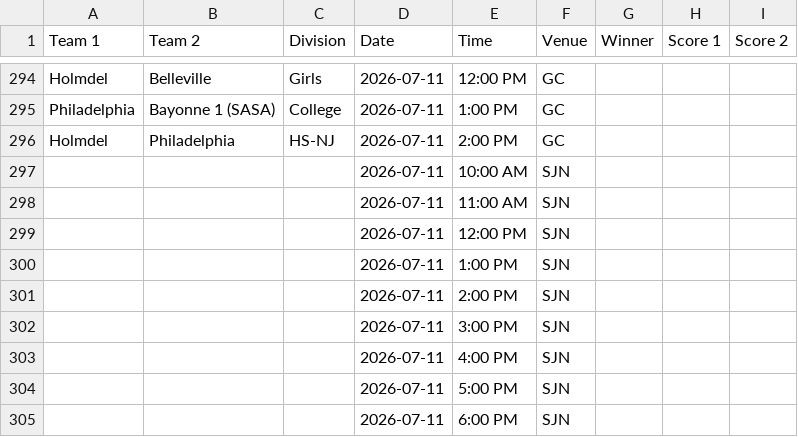
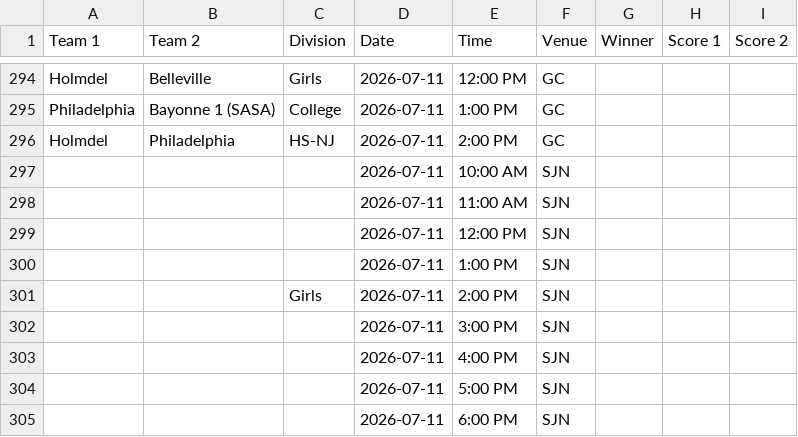
Before and after one commit to nacopticleague/full-schedule-homepage, a CSV file: data/games.csv, drawn as a sheet; only a part is shown, gaps mark what is left out.

Commit message:
Update data/games.csv from Google Sheet

```diff
--- a/data/games.csv
+++ b/data/games.csv
@@ -300,3 +300,3 @@ Holmdel ,Philadelphia,HS-NJ,2026-07-11,2:00 PM,GC,,,
 ,,,2026-07-11,1:00 PM,SJN,,,
-,,,2026-07-11,2:00 PM,SJN,,,
+,,Girls,2026-07-11,2:00 PM,SJN,,,
 ,,,2026-07-11,3:00 PM,SJN,,,
```
